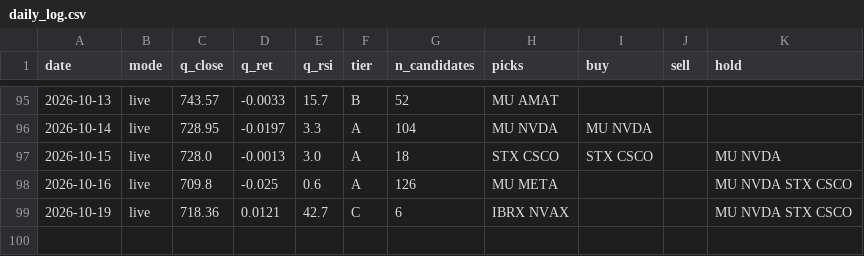
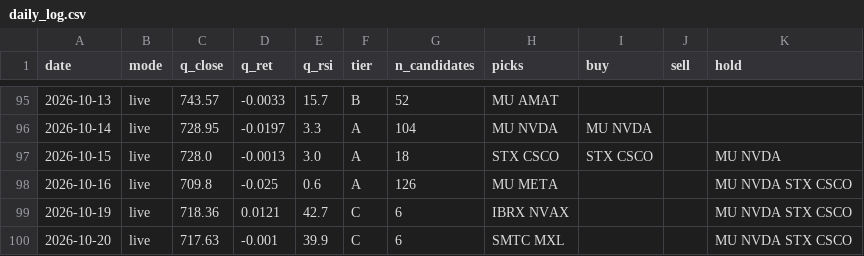
Before and after one commit to exodus611/nasdaq-eod-momentum-scanner, a CSV file: state/daily_log.csv, drawn as a sheet; only a part is shown, gaps mark what is left out.

```diff
--- a/state/daily_log.csv
+++ b/state/daily_log.csv
@@ -99 +99,2 @@ date,mode,q_close,q_ret,q_rsi,tier,n_candidates,picks,buy,sell,hold
 2026-10-19,live,718.36,0.0121,42.7,C,6,IBRX NVAX,,,MU NVDA STX CSCO
+2026-10-20,live,717.63,-0.001,39.9,C,6,SMTC MXL,,,MU NVDA STX CSCO
```
Also changed, not shown: 5 other files.
